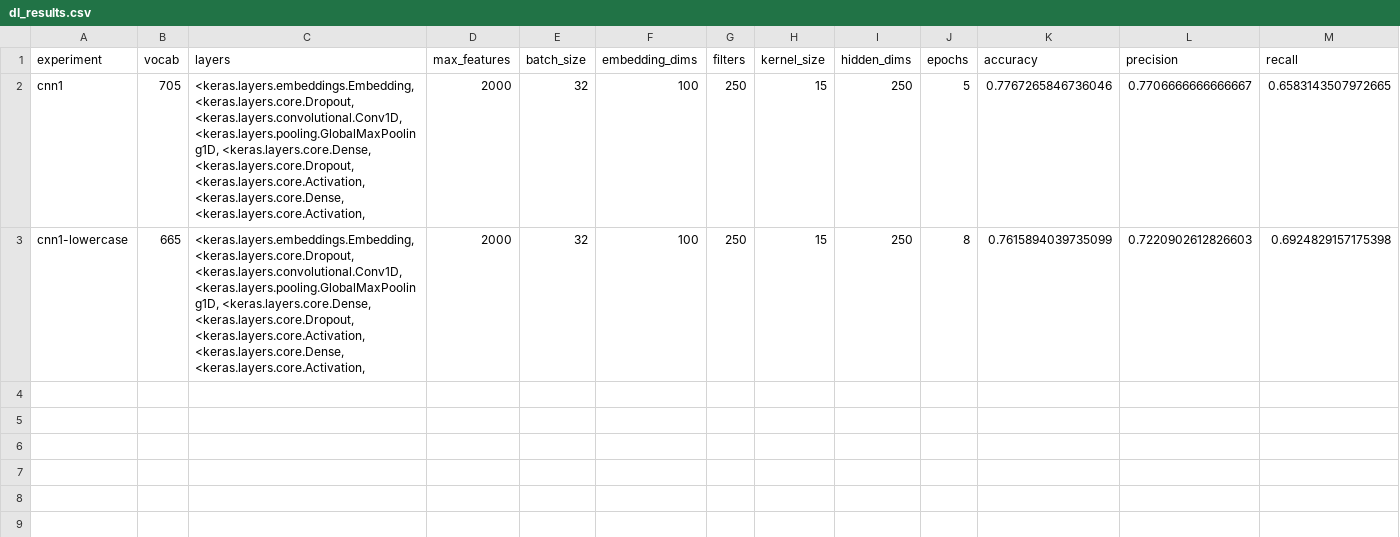
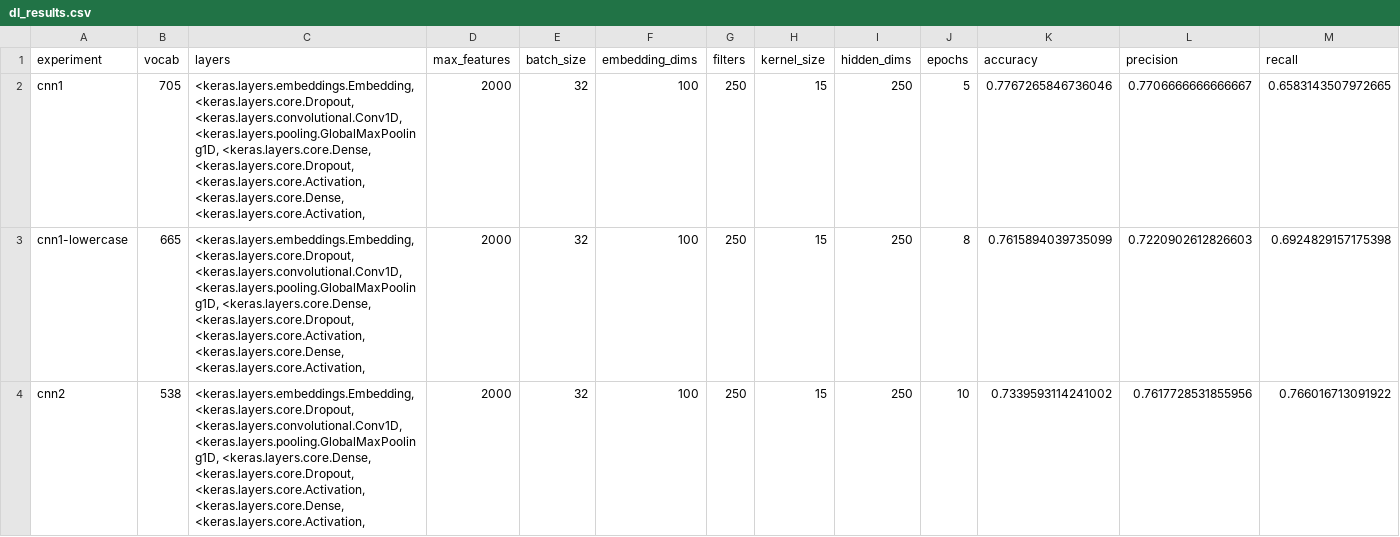
Before and after one commit to cabrau/FakeWhatsApp.Br, a CSV file: results/2018/viral/dl/dl_results.csv, drawn as a sheet; only a part is shown; rows hold the shown columns only; the diff names each change by its address in the sheet, - before the commit and + after, or states it on an @@ line.

Commit message:
final experiments

```diff
--- a/results/2018/viral/dl/dl_results.csv
+++ b/results/2018/viral/dl/dl_results.csv
+row 4: cnn2 | 538 | <keras.layers.embeddings.Embedding, <keras.layers.core.Dropout, <keras.layers.convolutional.Conv1D, <keras.layers.pooling.GlobalMaxPooling1D, <keras.layers.core.Dense, <keras.layers.core.Dropout, <keras.layers.core.Activation, <keras.layers.core.Dense, <keras.layers.core.Activation, | 2000 | 32 | 100 | 250 | 15 | 250 | 10 | 0.7339593114241002 | 0.7617728531855956 | 0.766016713091922
```
Also changed, not shown: 5 other files.
